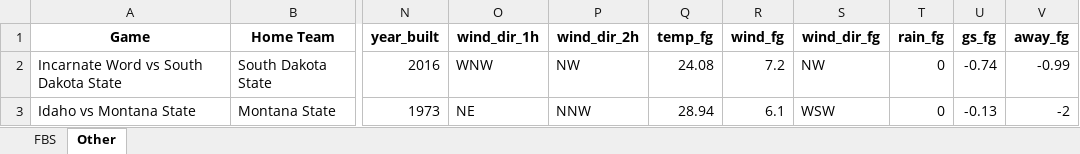
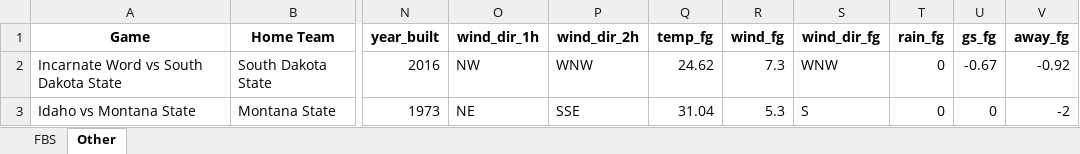
Before and after one commit to mslade50/football_weather, an Excel workbook: cfb_weather.xlsx, sheet Other, drawn as a sheet; only a part is shown, gaps mark what is left out; values as stored, in another font and other column widths than the file's, no borders; the diff names each change by its address in the sheet, - before the commit and + after, or states it on an @@ line.

```diff
--- a/cfb_weather.xlsx (sheet Other)
+++ b/cfb_weather.xlsx (sheet Other)
-O2 (wind_dir_1h): WNW
+O2 (wind_dir_1h): NW
-P2 (wind_dir_2h): NW
+P2 (wind_dir_2h): WNW
-Q2 (temp_fg): 24.08
+Q2 (temp_fg): 24.62
-R2 (wind_fg): 7.2
+R2 (wind_fg): 7.3
-S2 (wind_dir_fg): NW
+S2 (wind_dir_fg): WNW
-U2 (gs_fg): -0.74
+U2 (gs_fg): -0.67
-V2 (away_fg): -0.99
+V2 (away_fg): -0.92
-P3 (wind_dir_2h): NNW
+P3 (wind_dir_2h): SSE
-Q3 (temp_fg): 28.94
+Q3 (temp_fg): 31.04
-R3 (wind_fg): 6.1
+R3 (wind_fg): 5.3
-S3 (wind_dir_fg): WSW
+S3 (wind_dir_fg): S
-U3 (gs_fg): -0.13
+U3 (gs_fg): 0
```
Also changed, not shown: sheet FBS, 1 other file.
